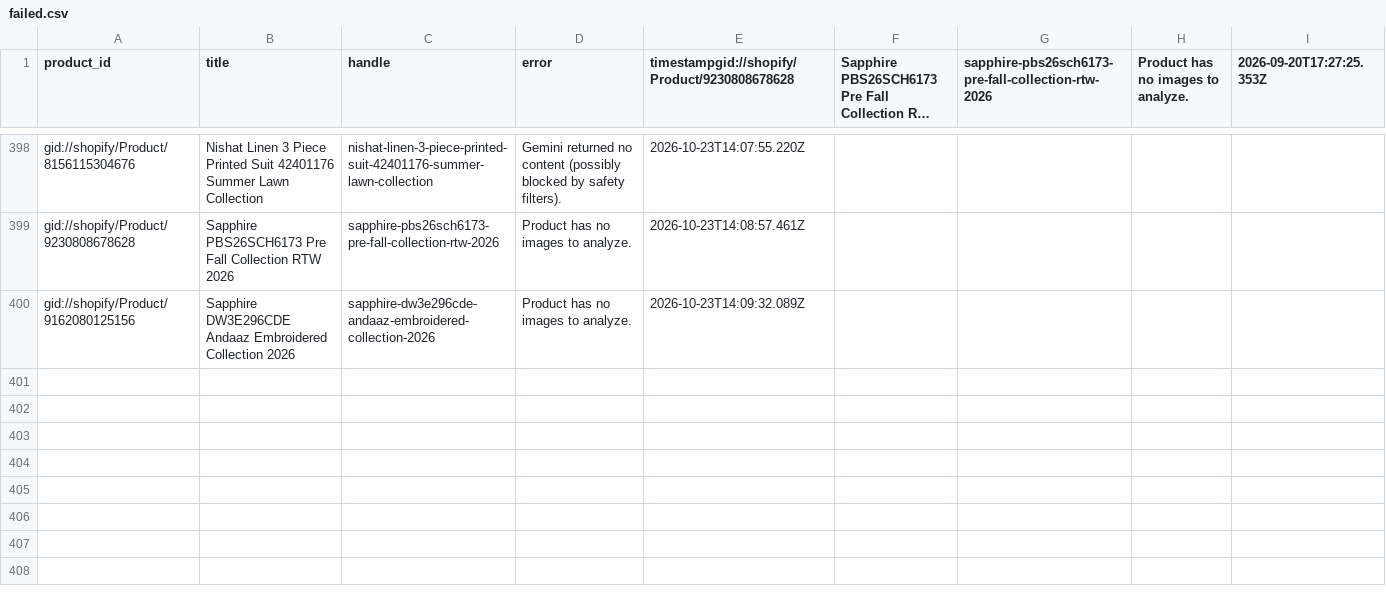
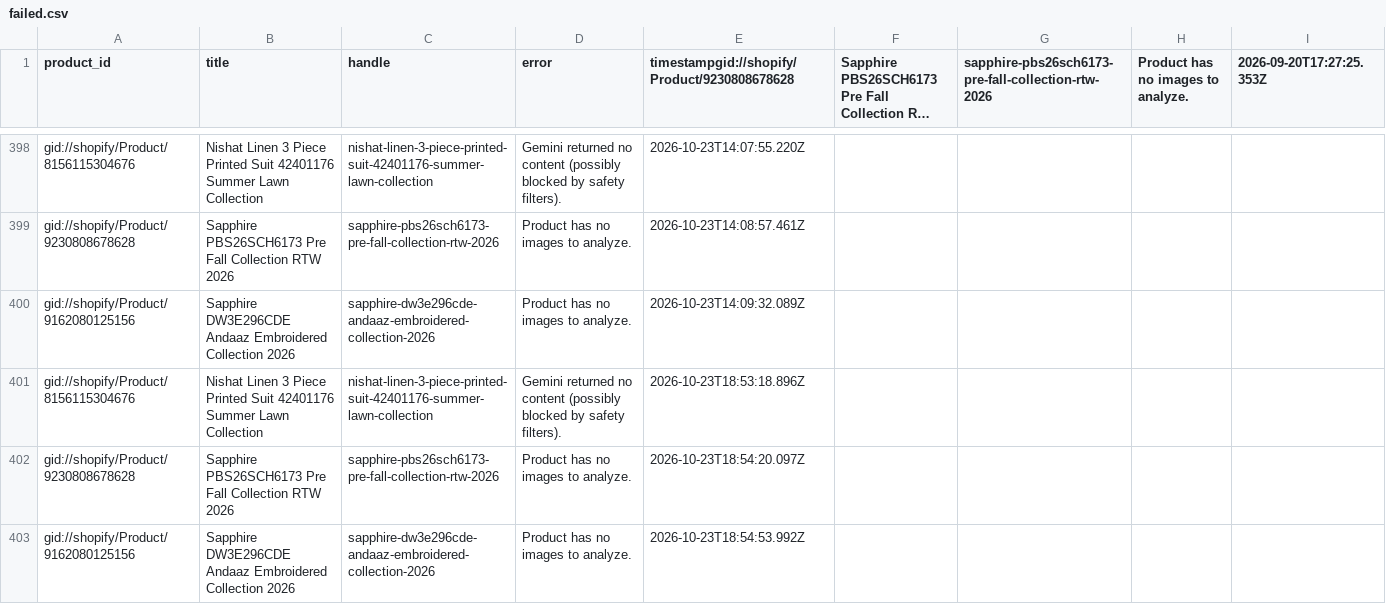
Before and after one commit to shaazad007/AutogenSeo, a CSV file: docs/failed.csv, drawn as a sheet; only a part is shown, gaps mark what is left out; long unchanged cells end in …; the diff names each change by its address in the sheet, - before the commit and + after, or states it on an @@ line.

```diff
--- a/docs/failed.csv
+++ b/docs/failed.csv
+row 401: gid://shopify/Product/8156115304676 | Nishat Linen 3 Piece Printed Suit 42401176 Summer Lawn Collection | nishat-linen-3-piece-printed-suit-42401176-summer-lawn-collection | Gemini returned no content (possibly blocked by safety filters). | 2026-10-23T18:53:18.896Z
+row 402: gid://shopify/Product/9230808678628 | Sapphire PBS26SCH6173 Pre Fall Collection RTW 2026 | sapphire-pbs26sch6173-pre-fall-collection-rtw-2026 | Product has no images to analyze. | 2026-10-23T18:54:20.097Z
+row 403: gid://shopify/Product/9162080125156 | Sapphire DW3E296CDE Andaaz Embroidered Collection 2026 | sapphire-dw3e296cde-andaaz-embroidered-collection-2026 | Product has no images to analyze. | 2026-10-23T18:54:53.992Z
```
Also changed, not shown: 3 other files.
